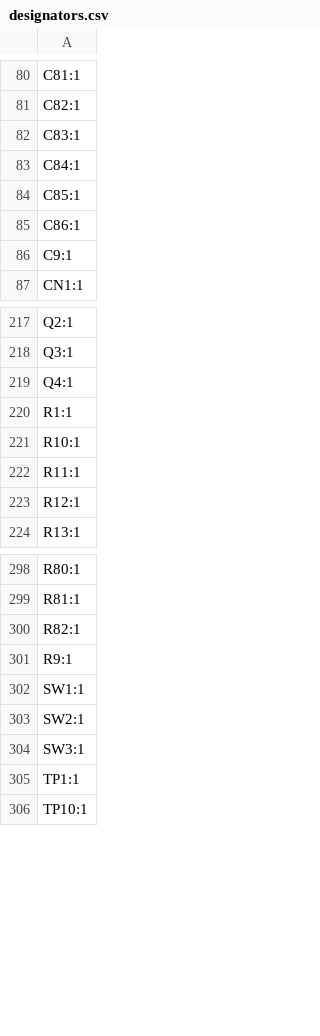
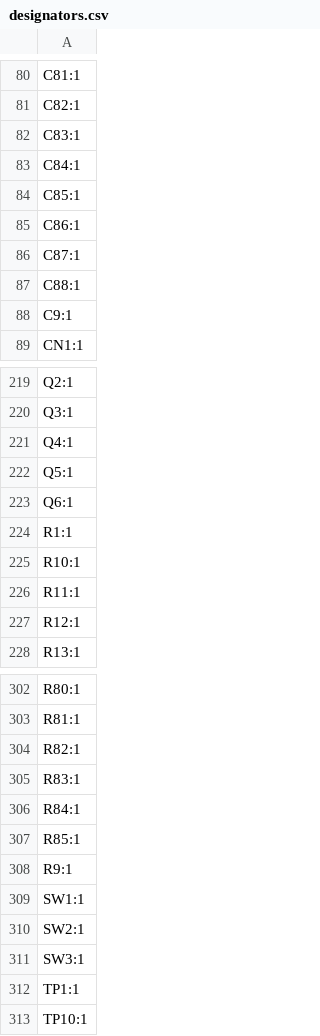
Before and after one commit to Nicolai-Electronics/tanmatsu-hardware, a CSV file: production/designators.csv, drawn as a sheet; only a part is shown, gaps mark what is left out.

```diff
--- a/production/designators.csv
+++ b/production/designators.csv
@@ -85,2 +85,4 @@ C85:1
 C86:1
+C87:1
+C88:1
 C9:1
@@ -219,2 +221,4 @@ Q3:1
 Q4:1
+Q5:1
+Q6:1
 R1:1
@@ -300,2 +304,5 @@ R81:1
 R82:1
+R83:1
+R84:1
+R85:1
 R9:1
```
Also changed, not shown: production/bom.csv, production/positions.csv, 14 other files.
